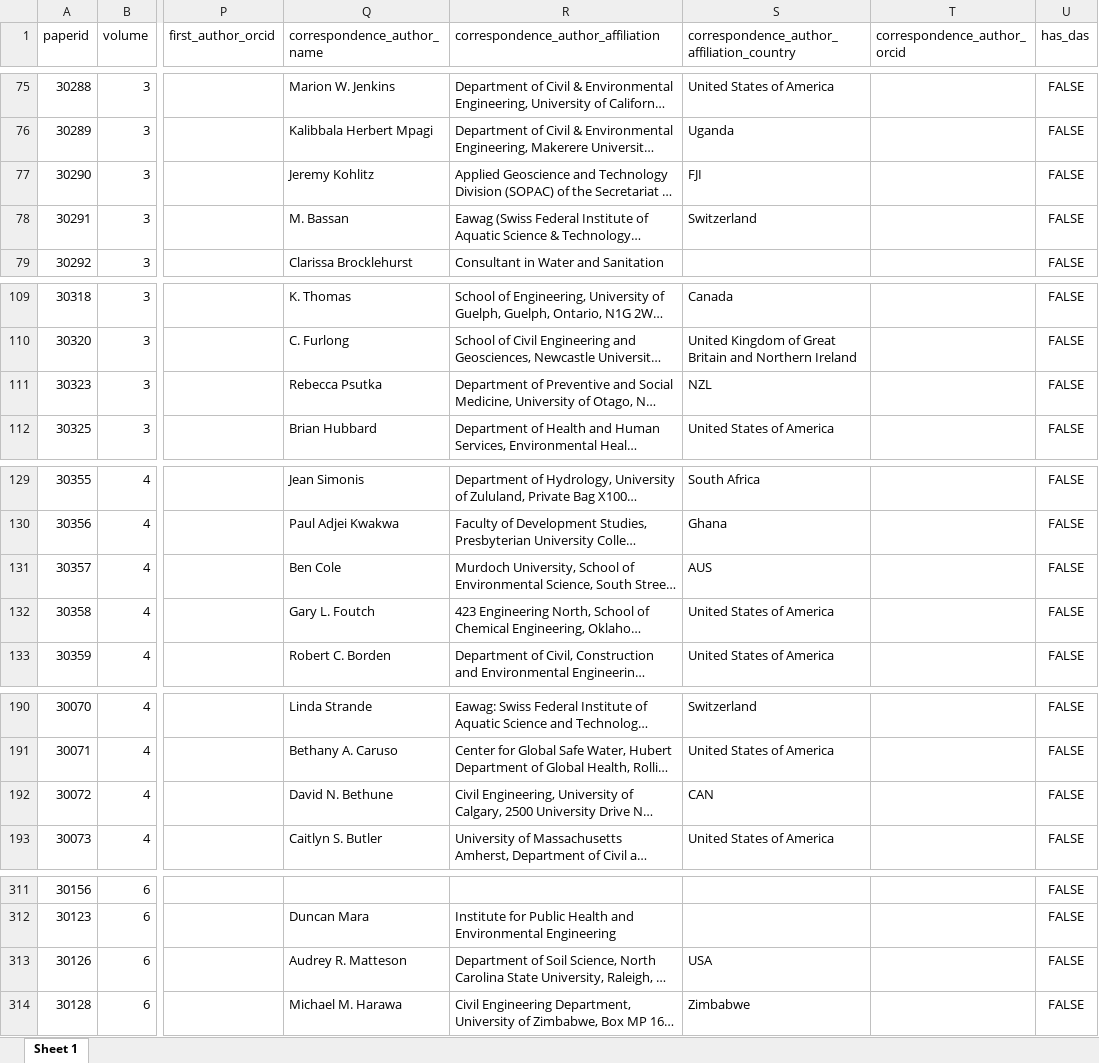
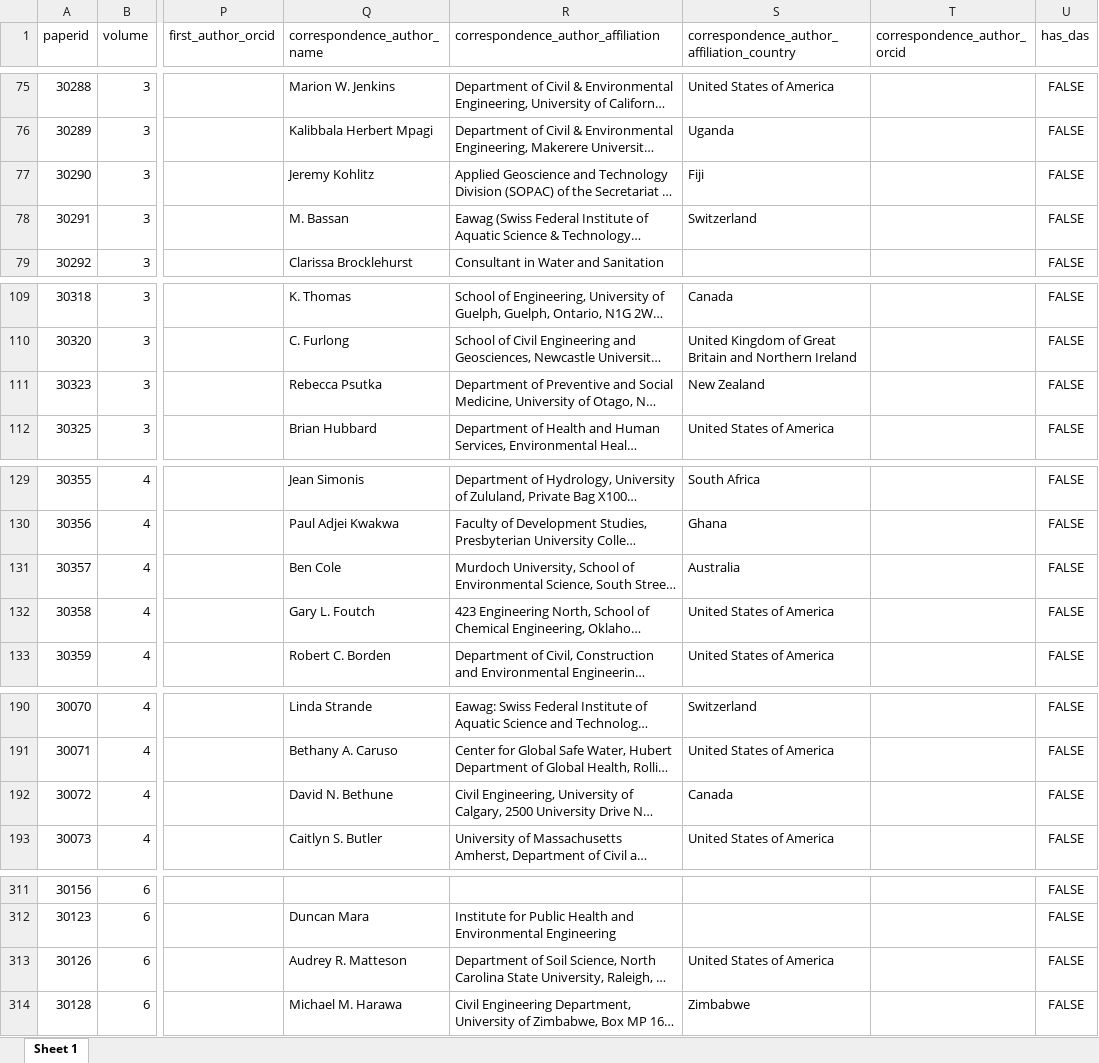
Before and after one commit to openwashdata/washopenresearch, an Excel workbook: inst/extdata/washdev.xlsx, sheet Sheet 1, drawn as a sheet; only a part is shown, gaps mark what is left out; long unchanged cells end in …; values as stored, in another font and other column widths than the file's, no borders; the diff covers the shown part only; the diff names each change by its address in the sheet, - before the commit and + after, or states it on an @@ line.

```diff
--- a/inst/extdata/washdev.xlsx (sheet Sheet 1)
+++ b/inst/extdata/washdev.xlsx (sheet Sheet 1)
-S77: FJI
+S77: Fiji
-S111: NZL
+S111: New Zealand
-S131: AUS
+S131: Australia
-S192: CAN
+S192: Canada
-S313: USA
+S313: United States of America
```
Also changed, not shown: 28 edited cells elsewhere in this sheet, 6 other files.
